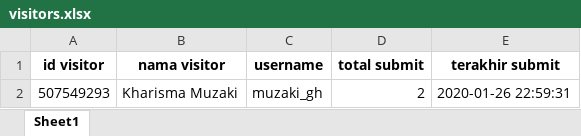
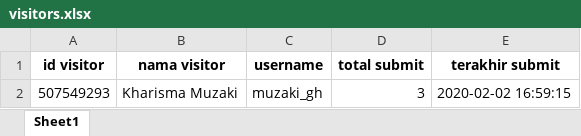
Before and after one commit to forderation/telkom-visit-ctb-bot, an Excel workbook: visitors.xlsx, sheet Sheet1, drawn as a sheet; values as stored, in another font and other column widths than the file's, no borders; the diff names each change by its address in the sheet, - before the commit and + after, or states it on an @@ line.

```diff
--- a/visitors.xlsx (sheet Sheet1)
+++ b/visitors.xlsx (sheet Sheet1)
-D2 (total submit): 2
+D2 (total submit): 3
-E2 (terakhir submit): 2020-01-26 22:59:31
+E2 (terakhir submit): 2020-02-02 16:59:15
```
Also changed, not shown: code list.xlsx, 7 other files.
